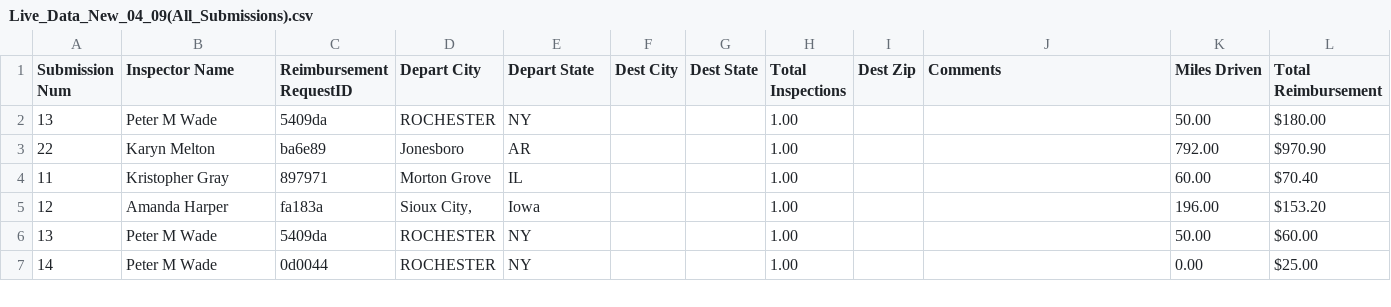
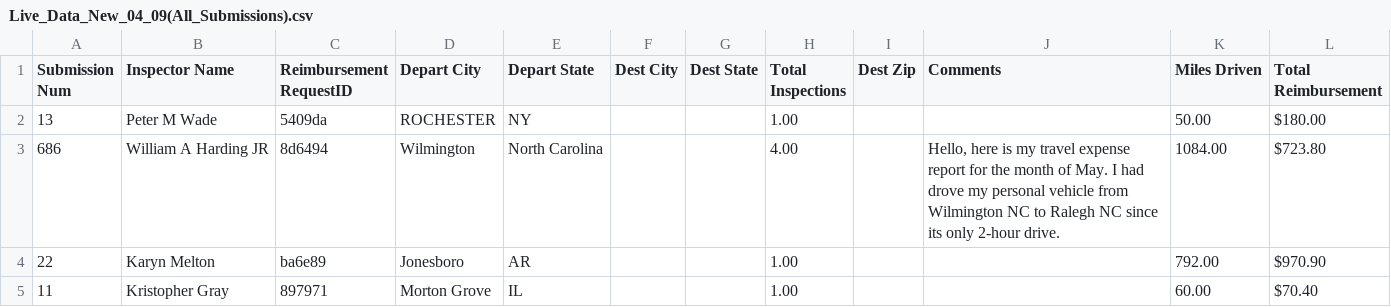
Before and after one commit to MalavikaKalani/Report-Automation-Tool, a CSV file: Live_Data_New_04_09(All_Submissions).csv, drawn as a sheet; only a part is shown; the shorter side is filled out with more unchanged rows.

```diff
--- a/Live_Data_New_04_09(All_Submissions).csv
+++ b/Live_Data_New_04_09(All_Submissions).csv
@@ -2,2 +2,3 @@
 13,"Peter M Wade","5409da","ROCHESTER","NY",,,1.00,,,50.00,$180.00
+686,"William A Harding JR ","8d6494","Wilmington ","North Carolina ","","",4.00,"","Hello, here is my travel expense report for the month of May. I had drove my personal vehicle from Wilmington NC to Ralegh NC since its only 2-hour drive.  ",1084.00,$723.80
 22,"Karyn Melton","ba6e89","Jonesboro","AR",,,1.00,,,792.00,$970.90
```
Also changed, not shown: Live_Data_New_04_09(Per Diem).csv, 1 other file.
